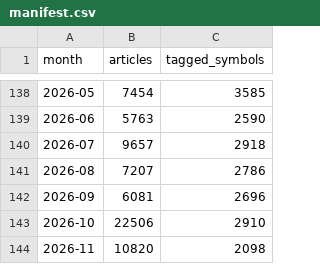
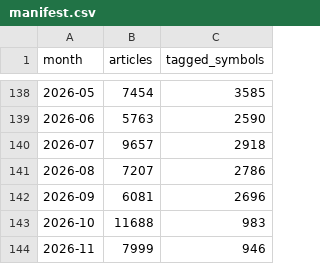
Before and after one commit to ASCoding11/Quant-Trading, a CSV file: datasets/news/manifest.csv, drawn as a sheet; only a part is shown, gaps mark what is left out.

```diff
--- a/datasets/news/manifest.csv
+++ b/datasets/news/manifest.csv
@@ -142,3 +142,3 @@ month,articles,tagged_symbols
 2026-09,6081,2696
-2026-10,22506,2910
-2026-11,10820,2098
+2026-10,11688,983
+2026-11,7999,946
```
Also changed, not shown: 1 other file.
